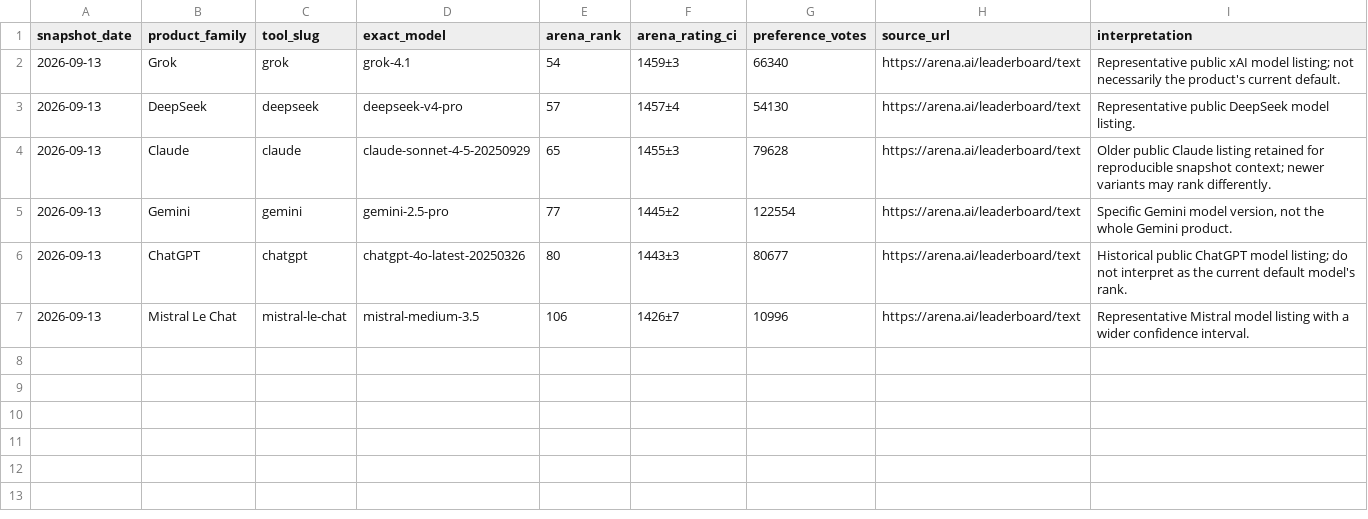
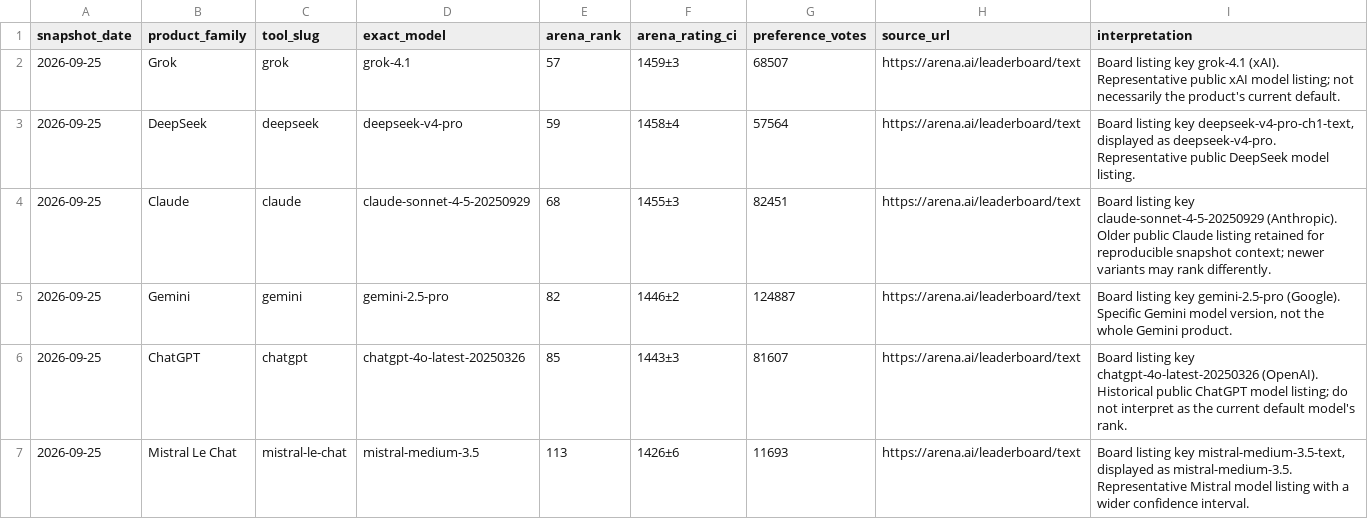
Before and after one commit to gzikry/aitoolsessentials, a CSV file: downloads/arena-text-snapshot.csv, drawn as a sheet.

Commit message:
Refresh benchmark evidence: 2026-09-28
Arena Text published a new snapshot (vote cutoff 2026-09-25T22:00:00Z,
8,528,723 votes, 409 models), replacing the 2026-09-13 snapshot previously
pinned. All six tracked listings re-verified against it and updated:

  grok-4.1                  #54 -> #57   1459+/-3   66,340 -> 68,507
  deepseek-v4-pro           #57 -> #59   1458+/-4   54,130 -> 57,564
  claude-sonnet-4-5-20250929 #65 -> #68  1455+/-3   79,628 -> 82,451
  gemini-2.5-pro            #77 -> #82   1446+/-2  122,554 -> 124,887
  chatgpt-4o-latest-20250326 #80 -> #85  1443+/-3   80,677 -> 81,607
  mistral-medium-3.5        #106 -> #113 1426+/-6   10,996 -> 11,693

Ratings moved by at most one point, inside the +/-2 to +/-6 intervals, so this
is leaderboard drift, not a quality change.

Also updated on re-check:
- SWE-bench Verified payload: unchanged (180 rows, 2023-10-10 -> 2026-02-26,
  newest mini-SWE-agent 2.0.0 + Gemini 3 Pro at 69.6%). No tracked end-user
  coding product appears, so no product coding row was added.
- LiveBench: release list still ends at 2026-06-25; the dated table now holds
  63 model rows (an earlier check recorded 58), repo active to 2026-09-26.
  Kept release-pinned, not promoted to a current ranking.
- Terminal-Bench: 2.1 route still 308s to the 4.0 board, now 27 rows at 330
  trials, board updated 2026-09-21. No Cursor/Copilot entry on 4.0.
- Cursor CLI + Grok 4.5 2.1 submission: byte-identical
  (sha256 a7345486...82eb23), so the coding row is unchanged.
- Harbor Hub 2.1: task set still 89 dirs vs 66 at v4.0.0; latest revision
  advanced to 2.0.2.
- Artificial Analysis modality pages: live methodology only, no dated score
  table, so no AA row exists or changed.

No row was changed on inference. Same-family newer Arena listings
(grok-4.5-text, deepseek-v4-pro-high-20260813) were again left out because
generators key rows by tool_slug, so a duplicate family row would overwrite
the existing one in every generated comparison.

```diff
--- a/downloads/arena-text-snapshot.csv
+++ b/downloads/arena-text-snapshot.csv
@@ -1,7 +1,7 @@
 snapshot_date,product_family,tool_slug,exact_model,arena_rank,arena_rating_ci,preference_votes,source_url,interpretation
-2026-09-13,Grok,grok,grok-4.1,54,1459±3,66340,https://arena.ai/leaderboard/text,Representative public xAI model listing; not necessarily the product's current default.
-2026-09-13,DeepSeek,deepseek,deepseek-v4-pro,57,1457±4,54130,https://arena.ai/leaderboard/text,Representative public DeepSeek model listing.
-2026-09-13,Claude,claude,claude-sonnet-4-5-20250929,65,1455±3,79628,https://arena.ai/leaderboard/text,Older public Claude listing retained for reproducible snapshot context; newer variants may rank differently.
-2026-09-13,Gemini,gemini,gemini-2.5-pro,77,1445±2,122554,https://arena.ai/leaderboard/text,"Specific Gemini model version, not the whole Gemini product."
-2026-09-13,ChatGPT,chatgpt,chatgpt-4o-latest-20250326,80,1443±3,80677,https://arena.ai/leaderboard/text,Historical public ChatGPT model listing; do not interpret as the current default model's rank.
-2026-09-13,Mistral Le Chat,mistral-le-chat,mistral-medium-3.5,106,1426±7,10996,https://arena.ai/leaderboard/text,Representative Mistral model listing with a wider confidence interval.
+2026-09-25,Grok,grok,grok-4.1,57,1459±3,68507,https://arena.ai/leaderboard/text,Board listing key grok-4.1 (xAI). Representative public xAI model listing; not necessarily the product's current default.
+2026-09-25,DeepSeek,deepseek,deepseek-v4-pro,59,1458±4,57564,https://arena.ai/leaderboard/text,"Board listing key deepseek-v4-pro-ch1-text, displayed as deepseek-v4-pro. Representative public DeepSeek model listing."
+2026-09-25,Claude,claude,claude-sonnet-4-5-20250929,68,1455±3,82451,https://arena.ai/leaderboard/text,Board listing key claude-sonnet-4-5-20250929 (Anthropic). Older public Claude listing retained for reproducible snapshot context; newer variants may rank differently.
+2026-09-25,Gemini,gemini,gemini-2.5-pro,82,1446±2,124887,https://arena.ai/leaderboard/text,"Board listing key gemini-2.5-pro (Google). Specific Gemini model version, not the whole Gemini product."
+2026-09-25,ChatGPT,chatgpt,chatgpt-4o-latest-20250326,85,1443±3,81607,https://arena.ai/leaderboard/text,Board listing key chatgpt-4o-latest-20250326 (OpenAI). Historical public ChatGPT model listing; do not interpret as the current default model's rank.
+2026-09-25,Mistral Le Chat,mistral-le-chat,mistral-medium-3.5,113,1426±6,11693,https://arena.ai/leaderboard/text,"Board listing key mistral-medium-3.5-text, displayed as mistral-medium-3.5. Representative Mistral model listing with a wider confidence interval."
```
Also changed, not shown: 24 other files.
